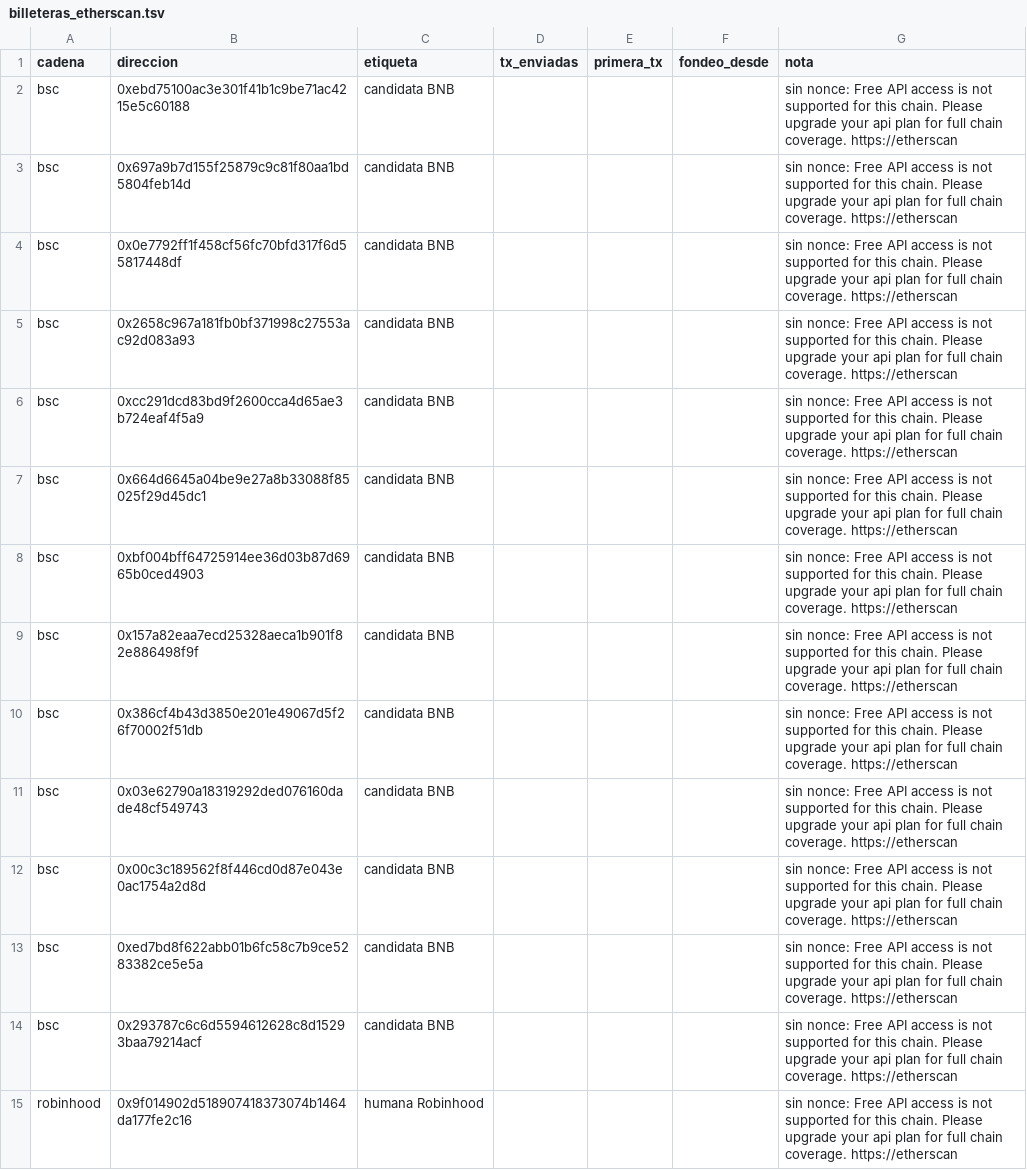
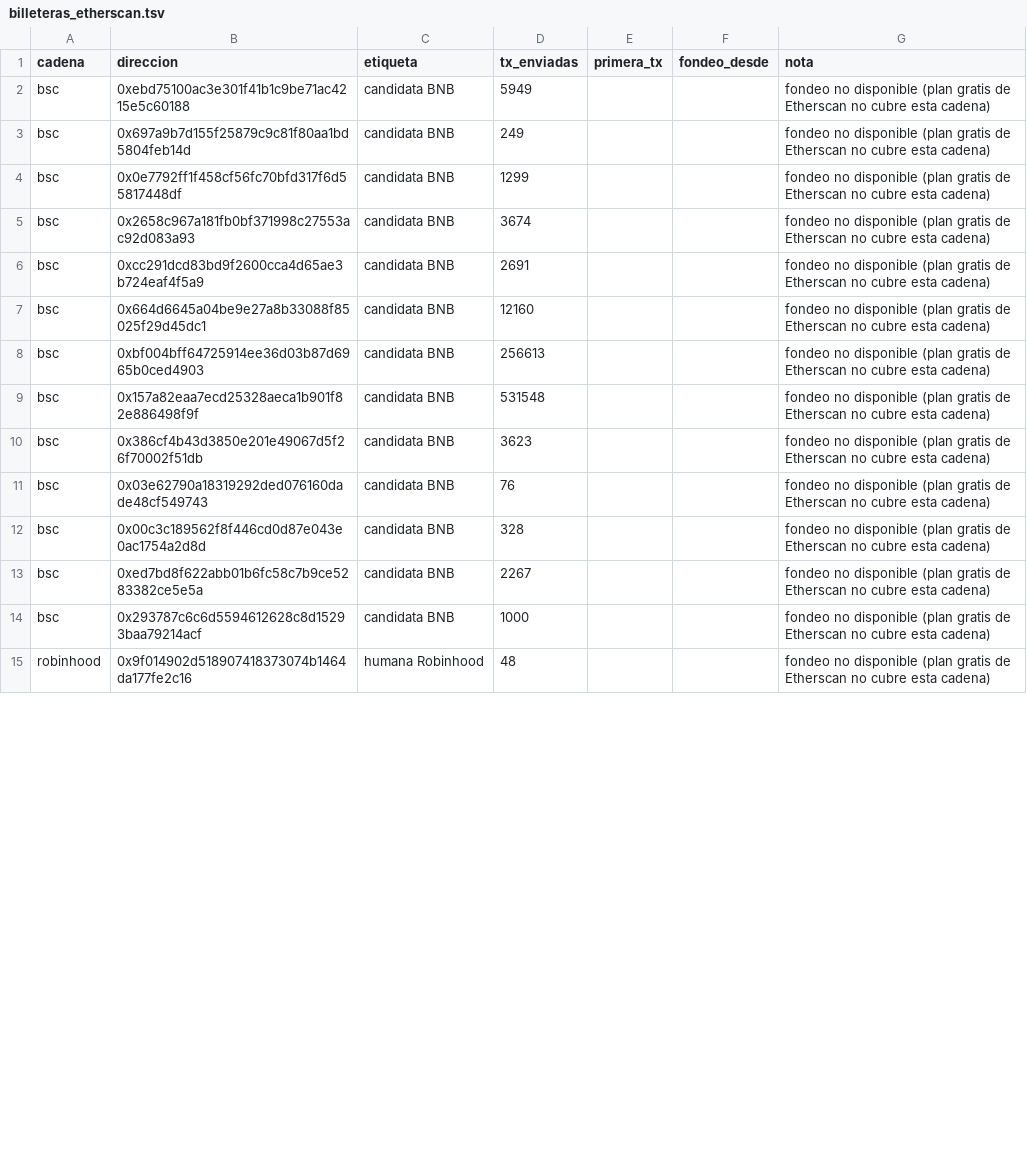
Before and after one commit to fjmunoznieves/desk-memecoins, a TSV file: datos/billeteras_etherscan.tsv, drawn as a sheet; only a part is shown; the diff covers the shown part only.

Commit message:
Billeteras 2026-11-14T11:32Z

```diff
--- a/datos/billeteras_etherscan.tsv
+++ b/datos/billeteras_etherscan.tsv
@@ -1,15 +1,15 @@
 cadena	direccion	etiqueta	tx_enviadas	primera_tx	fondeo_desde	nota
-bsc	0xebd75100ac3e301f41b1c9be71ac4215e5c60188	candidata BNB				sin nonce: Free API access is not supported for this chain. Please upgrade your api plan for full chain coverage. https://etherscan
-bsc	0x697a9b7d155f25879c9c81f80aa1bd5804feb14d	candidata BNB				sin nonce: Free API access is not supported for this chain. Please upgrade your api plan for full chain coverage. https://etherscan
-bsc	0x0e7792ff1f458cf56fc70bfd317f6d55817448df	candidata BNB				sin nonce: Free API access is not supported for this chain. Please upgrade your api plan for full chain coverage. https://etherscan
-bsc	0x2658c967a181fb0bf371998c27553ac92d083a93	candidata BNB				sin nonce: Free API access is not supported for this chain. Please upgrade your api plan for full chain coverage. https://etherscan
-bsc	0xcc291dcd83bd9f2600cca4d65ae3b724eaf4f5a9	candidata BNB				sin nonce: Free API access is not supported for this chain. Please upgrade your api plan for full chain coverage. https://etherscan
-bsc	0x664d6645a04be9e27a8b33088f85025f29d45dc1	candidata BNB				sin nonce: Free API access is not supported for this chain. Please upgrade your api plan for full chain coverage. https://etherscan
-bsc	0xbf004bff64725914ee36d03b87d6965b0ced4903	candidata BNB				sin nonce: Free API access is not supported for this chain. Please upgrade your api plan for full chain coverage. https://etherscan
-bsc	0x157a82eaa7ecd25328aeca1b901f82e886498f9f	candidata BNB				sin nonce: Free API access is not supported for this chain. Please upgrade your api plan for full chain coverage. https://etherscan
-bsc	0x386cf4b43d3850e201e49067d5f26f70002f51db	candidata BNB				sin nonce: Free API access is not supported for this chain. Please upgrade your api plan for full chain coverage. https://etherscan
-bsc	0x03e62790a18319292ded076160dade48cf549743	candidata BNB				sin nonce: Free API access is not supported for this chain. Please upgrade your api plan for full chain coverage. https://etherscan
-bsc	0x00c3c189562f8f446cd0d87e043e0ac1754a2d8d	candidata BNB				sin nonce: Free API access is not supported for this chain. Please upgrade your api plan for full chain coverage. https://etherscan
-bsc	0xed7bd8f622abb01b6fc58c7b9ce5283382ce5e5a	candidata BNB				sin nonce: Free API access is not supported for this chain. Please upgrade your api plan for full chain coverage. https://etherscan
-bsc	0x293787c6c6d5594612628c8d15293baa79214acf	candidata BNB				sin nonce: Free API access is not supported for this chain. Please upgrade your api plan for full chain coverage. https://etherscan
-robinhood	0x9f014902d518907418373074b1464da177fe2c16	humana Robinhood				sin nonce: Free API access is not supported for this chain. Please upgrade your api plan for full chain coverage. https://etherscan
+bsc	0xebd75100ac3e301f41b1c9be71ac4215e5c60188	candidata BNB	5949			fondeo no disponible (plan gratis de Etherscan no cubre esta cadena)
+bsc	0x697a9b7d155f25879c9c81f80aa1bd5804feb14d	candidata BNB	249			fondeo no disponible (plan gratis de Etherscan no cubre esta cadena)
+bsc	0x0e7792ff1f458cf56fc70bfd317f6d55817448df	candidata BNB	1299			fondeo no disponible (plan gratis de Etherscan no cubre esta cadena)
+bsc	0x2658c967a181fb0bf371998c27553ac92d083a93	candidata BNB	3674			fondeo no disponible (plan gratis de Etherscan no cubre esta cadena)
+bsc	0xcc291dcd83bd9f2600cca4d65ae3b724eaf4f5a9	candidata BNB	2691			fondeo no disponible (plan gratis de Etherscan no cubre esta cadena)
+bsc	0x664d6645a04be9e27a8b33088f85025f29d45dc1	candidata BNB	12160			fondeo no disponible (plan gratis de Etherscan no cubre esta cadena)
+bsc	0xbf004bff64725914ee36d03b87d6965b0ced4903	candidata BNB	256613			fondeo no disponible (plan gratis de Etherscan no cubre esta cadena)
+bsc	0x157a82eaa7ecd25328aeca1b901f82e886498f9f	candidata BNB	531548			fondeo no disponible (plan gratis de Etherscan no cubre esta cadena)
+bsc	0x386cf4b43d3850e201e49067d5f26f70002f51db	candidata BNB	3623			fondeo no disponible (plan gratis de Etherscan no cubre esta cadena)
+bsc	0x03e62790a18319292ded076160dade48cf549743	candidata BNB	76			fondeo no disponible (plan gratis de Etherscan no cubre esta cadena)
+bsc	0x00c3c189562f8f446cd0d87e043e0ac1754a2d8d	candidata BNB	328			fondeo no disponible (plan gratis de Etherscan no cubre esta cadena)
+bsc	0xed7bd8f622abb01b6fc58c7b9ce5283382ce5e5a	candidata BNB	2267			fondeo no disponible (plan gratis de Etherscan no cubre esta cadena)
+bsc	0x293787c6c6d5594612628c8d15293baa79214acf	candidata BNB	1000			fondeo no disponible (plan gratis de Etherscan no cubre esta cadena)
+robinhood	0x9f014902d518907418373074b1464da177fe2c16	humana Robinhood	48			fondeo no disponible (plan gratis de Etherscan no cubre esta cadena)
```
Also changed, not shown: 48 edited cells elsewhere in this file.
